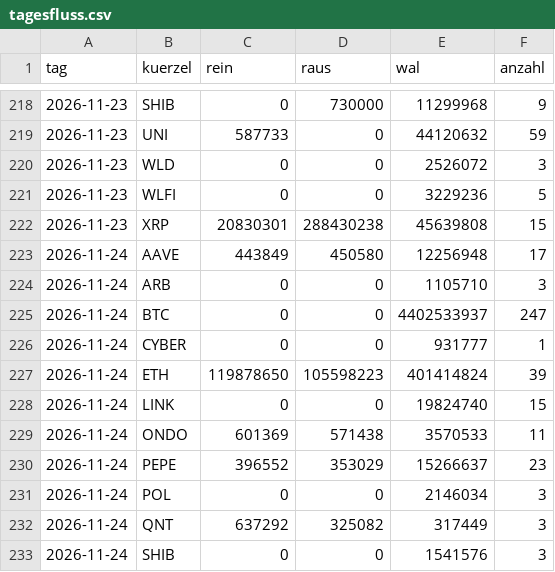
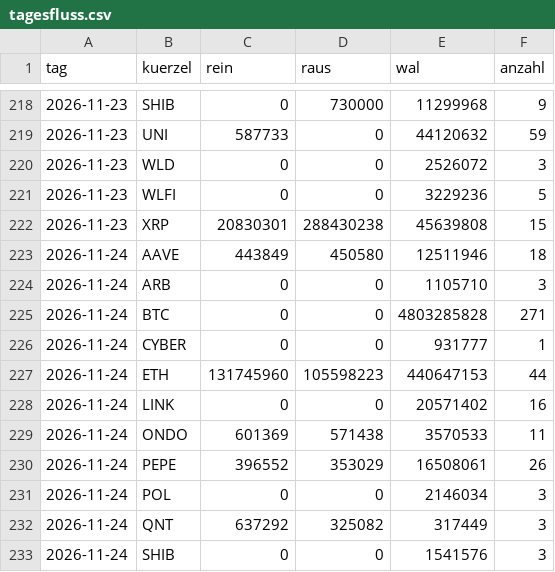
Before and after one commit to tobzwil89/insider, a CSV file: daten/wale/tagesfluss.csv, drawn as a sheet; only a part is shown, gaps mark what is left out.

```diff
--- a/daten/wale/tagesfluss.csv
+++ b/daten/wale/tagesfluss.csv
@@ -222,10 +222,10 @@ tag,kuerzel,rein,raus,wal,anzahl
 2026-11-23,XRP,20830301,288430238,45639808,15
-2026-11-24,AAVE,443849,450580,12256948,17
+2026-11-24,AAVE,443849,450580,12511946,18
 2026-11-24,ARB,0,0,1105710,3
-2026-11-24,BTC,0,0,4402533937,247
+2026-11-24,BTC,0,0,4803285828,271
 2026-11-24,CYBER,0,0,931777,1
-2026-11-24,ETH,119878650,105598223,401414824,39
-2026-11-24,LINK,0,0,19824740,15
+2026-11-24,ETH,131745960,105598223,440647153,44
+2026-11-24,LINK,0,0,20571402,16
 2026-11-24,ONDO,601369,571438,3570533,11
-2026-11-24,PEPE,396552,353029,15266637,23
+2026-11-24,PEPE,396552,353029,16508061,26
 2026-11-24,POL,0,0,2146034,3
```
Also changed, not shown: daten/wale/memecoins.csv, 2 other files.
